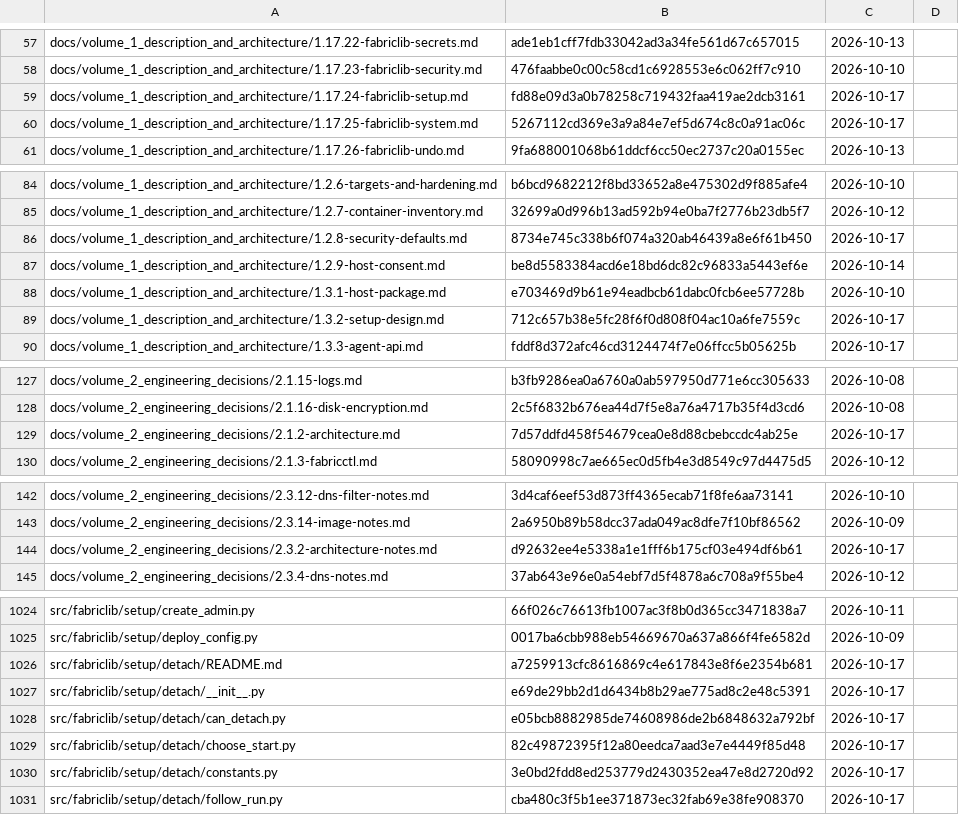
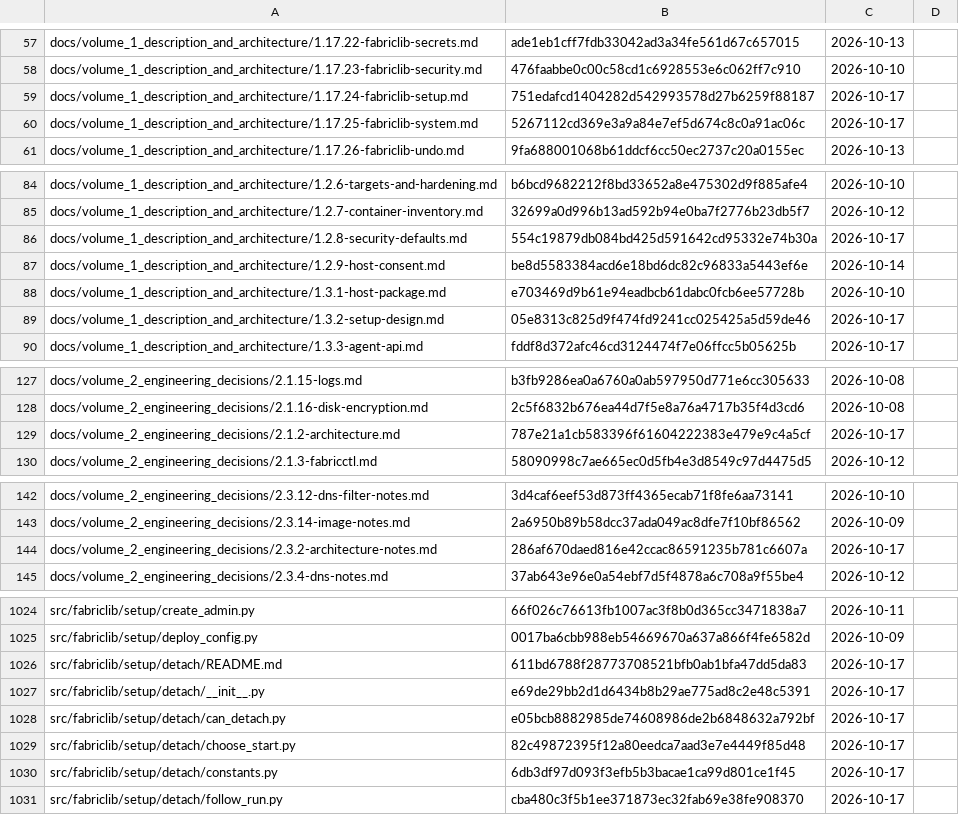
Before and after one commit to archdukejim/fabric-ctl, a TSV file: docs/volume_2_engineering_decisions/assets/review-ledger.tsv, drawn as a sheet; only a part is shown, gaps mark what is left out; the diff covers the shown part only.

```diff
--- a/docs/volume_2_engineering_decisions/assets/review-ledger.tsv
+++ b/docs/volume_2_engineering_decisions/assets/review-ledger.tsv
@@ -58,3 +58,3 @@ docs/volume_1_description_and_architecture/1.17.22-fabriclib-secrets.md	ade1eb1c
 docs/volume_1_description_and_architecture/1.17.23-fabriclib-security.md	476faabbe0c00c58cd1c6928553e6c062ff7c910	2026-10-10	
-docs/volume_1_description_and_architecture/1.17.24-fabriclib-setup.md	fd88e09d3a0b78258c719432faa419ae2dcb3161	2026-10-17	
+docs/volume_1_description_and_architecture/1.17.24-fabriclib-setup.md	751edafcd1404282d542993578d27b6259f88187	2026-10-17	
 docs/volume_1_description_and_architecture/1.17.25-fabriclib-system.md	5267112cd369e3a9a84e7ef5d674c8c0a91ac06c	2026-10-17	
@@ -85,6 +85,6 @@ docs/volume_1_description_and_architecture/1.2.6-targets-and-hardening.md	b6bcd9
 docs/volume_1_description_and_architecture/1.2.7-container-inventory.md	32699a0d996b13ad592b94e0ba7f2776b23db5f7	2026-10-12	
-docs/volume_1_description_and_architecture/1.2.8-security-defaults.md	8734e745c338b6f074a320ab46439a8e6f61b450	2026-10-17	
+docs/volume_1_description_and_architecture/1.2.8-security-defaults.md	554c19879db084bd425d591642cd95332e74b30a	2026-10-17	
 docs/volume_1_description_and_architecture/1.2.9-host-consent.md	be8d5583384acd6e18bd6dc82c96833a5443ef6e	2026-10-14	
 docs/volume_1_description_and_architecture/1.3.1-host-package.md	e703469d9b61e94eadbcb61dabc0fcb6ee57728b	2026-10-10	
-docs/volume_1_description_and_architecture/1.3.2-setup-design.md	712c657b38e5fc28f6f0d808f04ac10a6fe7559c	2026-10-17	
+docs/volume_1_description_and_architecture/1.3.2-setup-design.md	05e8313c825d9f474fd9241cc025425a5d59de46	2026-10-17	
 docs/volume_1_description_and_architecture/1.3.3-agent-api.md	fddf8d372afc46cd3124474f7e06ffcc5b05625b	2026-10-17	
@@ -128,3 +128,3 @@ docs/volume_2_engineering_decisions/2.1.15-logs.md	b3fb9286ea0a6760a0ab597950d77
 docs/volume_2_engineering_decisions/2.1.16-disk-encryption.md	2c5f6832b676ea44d7f5e8a76a4717b35f4d3cd6	2026-10-08	
-docs/volume_2_engineering_decisions/2.1.2-architecture.md	7d57ddfd458f54679cea0e8d88cbebccdc4ab25e	2026-10-17	
+docs/volume_2_engineering_decisions/2.1.2-architecture.md	787e21a1cb583396f61604222383e479e9c4a5cf	2026-10-17	
 docs/volume_2_engineering_decisions/2.1.3-fabricctl.md	58090998c7ae665ec0d5fb4e3d8549c97d4475d5	2026-10-12	
@@ -143,3 +143,3 @@ docs/volume_2_engineering_decisions/2.3.12-dns-filter-notes.md	3d4caf6eef53d873f
 docs/volume_2_engineering_decisions/2.3.14-image-notes.md	2a6950b89b58dcc37ada049ac8dfe7f10bf86562	2026-10-09	
-docs/volume_2_engineering_decisions/2.3.2-architecture-notes.md	d92632ee4e5338a1e1fff6b175cf03e494df6b61	2026-10-17	
+docs/volume_2_engineering_decisions/2.3.2-architecture-notes.md	286af670daed816e42ccac86591235b781c6607a	2026-10-17	
 docs/volume_2_engineering_decisions/2.3.4-dns-notes.md	37ab643e96e0a54ebf7d5f4878a6c708a9f55be4	2026-10-12	
@@ -1025,3 +1025,3 @@ src/fabriclib/setup/create_admin.py	66f026c76613fb1007ac3f8b0d365cc3471838a7	202
 src/fabriclib/setup/deploy_config.py	0017ba6cbb988eb54669670a637a866f4fe6582d	2026-10-09	
-src/fabriclib/setup/detach/README.md	a7259913cfc8616869c4e617843e8f6e2354b681	2026-10-17	
+src/fabriclib/setup/detach/README.md	611bd6788f28773708521bfb0ab1bfa47dd5da83	2026-10-17	
 src/fabriclib/setup/detach/__init__.py	e69de29bb2d1d6434b8b29ae775ad8c2e48c5391	2026-10-17	
@@ -1029,3 +1029,3 @@ src/fabriclib/setup/detach/can_detach.py	e05bcb8882985de74608986de2b6848632a792b
 src/fabriclib/setup/detach/choose_start.py	82c49872395f12a80eedca7aad3e7e4449f85d48	2026-10-17	
-src/fabriclib/setup/detach/constants.py	3e0bd2fdd8ed253779d2430352ea47e8d2720d92	2026-10-17	
+src/fabriclib/setup/detach/constants.py	6db3df97d093f3efb5b3bacae1ca99d801ce1f45	2026-10-17	
 src/fabriclib/setup/detach/follow_run.py	cba480c3f5b1ee371873ec32fab69e38fe908370	2026-10-17	
```
Also changed, not shown: 4 edited cells elsewhere in this file, 11 other files.
